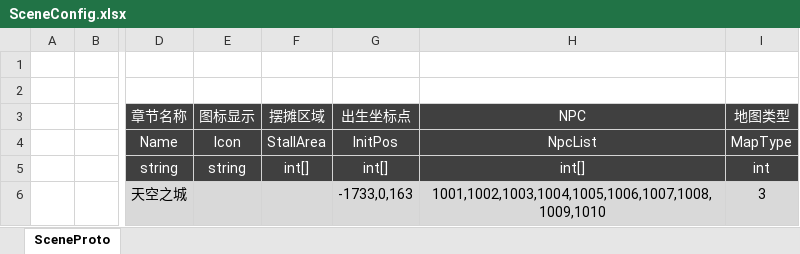
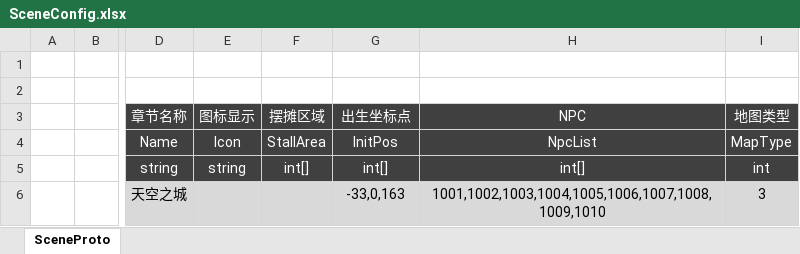
Before and after one commit to shuyikai/ld-legend, an Excel workbook: Unity/Assets/Config/Excel/SceneConfig.xlsx, sheet SceneProto, drawn as a sheet; only a part is shown, gaps mark what is left out; values as stored, in another font and other column widths than the file's, no borders; table styles not drawn; the diff names each change by its address in the sheet, - before the commit and + after, or states it on an @@ line.

```diff
--- a/Unity/Assets/Config/Excel/SceneConfig.xlsx (sheet SceneProto)
+++ b/Unity/Assets/Config/Excel/SceneConfig.xlsx (sheet SceneProto)
-G6: -1733,0,163
+G6: -33,0,163
```
Also changed, not shown: Unity/Assets/Config/Excel/MonsterPositionConfig.xlsx, Unity/Assets/Config/Excel/NpcConfig.xlsx, 37 other files.
